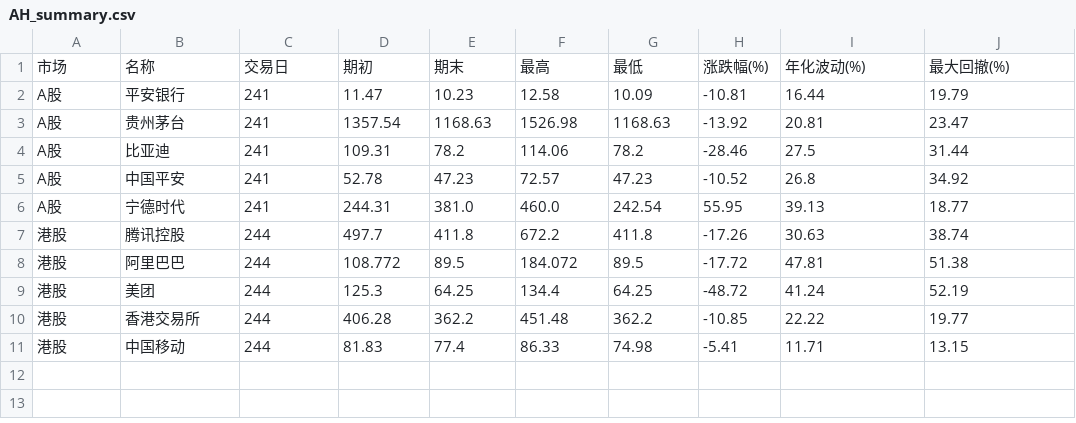
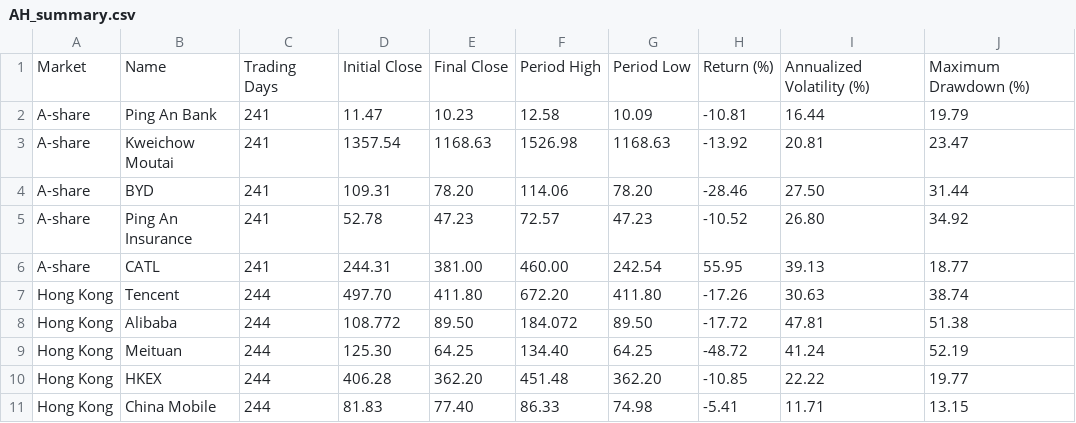
Before and after one commit to RebekahLllimx/quant-trading-ai, a CSV file: data/csv/AH_summary.csv, drawn as a sheet.

Commit message:
data: migrate market evidence to English paths

```diff
--- a/data/csv/AH_summary.csv
+++ b/data/csv/AH_summary.csv
@@ -1,11 +1,11 @@
-市场,名称,交易日,期初,期末,最高,最低,涨跌幅(%),年化波动(%),最大回撤(%)
-A股,平安银行,241,11.47,10.23,12.58,10.09,-10.81,16.44,19.79
-A股,贵州茅台,241,1357.54,1168.63,1526.98,1168.63,-13.92,20.81,23.47
-A股,比亚迪,241,109.31,78.2,114.06,78.2,-28.46,27.5,31.44
-A股,中国平安,241,52.78,47.23,72.57,47.23,-10.52,26.8,34.92
-A股,宁德时代,241,244.31,381.0,460.0,242.54,55.95,39.13,18.77
-港股,腾讯控股,244,497.7,411.8,672.2,411.8,-17.26,30.63,38.74
-港股,阿里巴巴,244,108.772,89.5,184.072,89.5,-17.72,47.81,51.38
-港股,美团,244,125.3,64.25,134.4,64.25,-48.72,41.24,52.19
-港股,香港交易所,244,406.28,362.2,451.48,362.2,-10.85,22.22,19.77
-港股,中国移动,244,81.83,77.4,86.33,74.98,-5.41,11.71,13.15
+Market,Name,Trading Days,Initial Close,Final Close,Period High,Period Low,Return (%),Annualized Volatility (%),Maximum Drawdown (%)
+A-share,Ping An Bank,241,11.47,10.23,12.58,10.09,-10.81,16.44,19.79
+A-share,Kweichow Moutai,241,1357.54,1168.63,1526.98,1168.63,-13.92,20.81,23.47
+A-share,BYD,241,109.31,78.20,114.06,78.20,-28.46,27.50,31.44
+A-share,Ping An Insurance,241,52.78,47.23,72.57,47.23,-10.52,26.80,34.92
+A-share,CATL,241,244.31,381.00,460.00,242.54,55.95,39.13,18.77
+Hong Kong,Tencent,244,497.70,411.80,672.20,411.80,-17.26,30.63,38.74
+Hong Kong,Alibaba,244,108.772,89.50,184.072,89.50,-17.72,47.81,51.38
+Hong Kong,Meituan,244,125.30,64.25,134.40,64.25,-48.72,41.24,52.19
+Hong Kong,HKEX,244,406.28,362.20,451.48,362.20,-10.85,22.22,19.77
+Hong Kong,China Mobile,244,81.83,77.40,86.33,74.98,-5.41,11.71,13.15
```
Also changed, not shown: data/csv/000001_ping_an_bank_a_share_daily.csv, data/csv/002594_byd_a_share_daily.csv, 55 other files.
